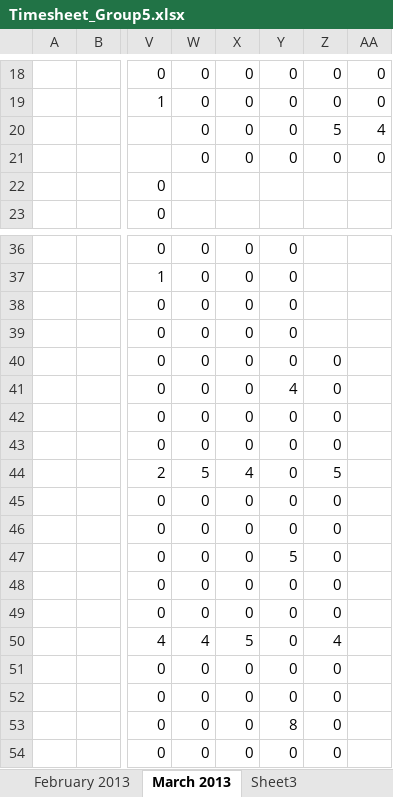
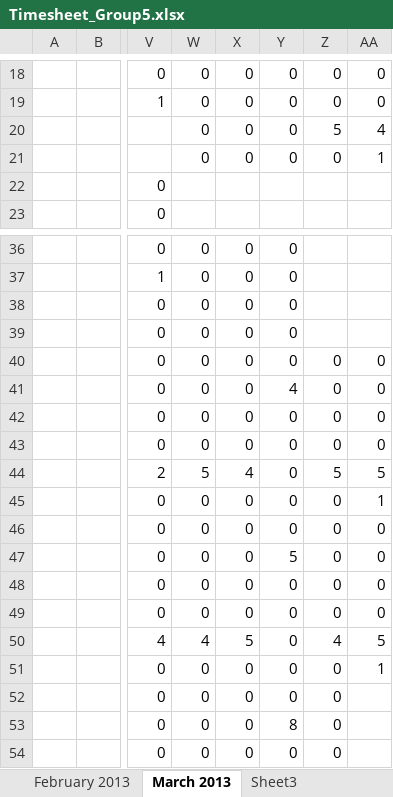
Before and after one commit to shashikant-kumar/ooad-project-ebay, an Excel workbook: Ebay2013/WebContent/TimeSheet/Timesheet_Group5.xlsx, sheet March 2013, drawn as a sheet; only a part is shown, gaps mark what is left out; values as stored, in another font and other column widths than the file's, no borders; the diff names each change by its address in the sheet, - before the commit and + after, or states it on an @@ line.

Commit message:
Done by B.S.Deepthi date 21-03-2013

```diff
--- a/Ebay2013/WebContent/TimeSheet/Timesheet_Group5.xlsx (sheet March 2013)
+++ b/Ebay2013/WebContent/TimeSheet/Timesheet_Group5.xlsx (sheet March 2013)
-AA21: 0
+AA21: 1
-AA40:AA43: (empty)
+AA40:AA43: 0
-AA44: (empty)
+AA44: 5
-AA45: (empty)
+AA45: 1
-AA46:AA49: (empty)
+AA46:AA49: 0
-AA50: (empty)
+AA50: 5
-AA51: (empty)
+AA51: 1
```
